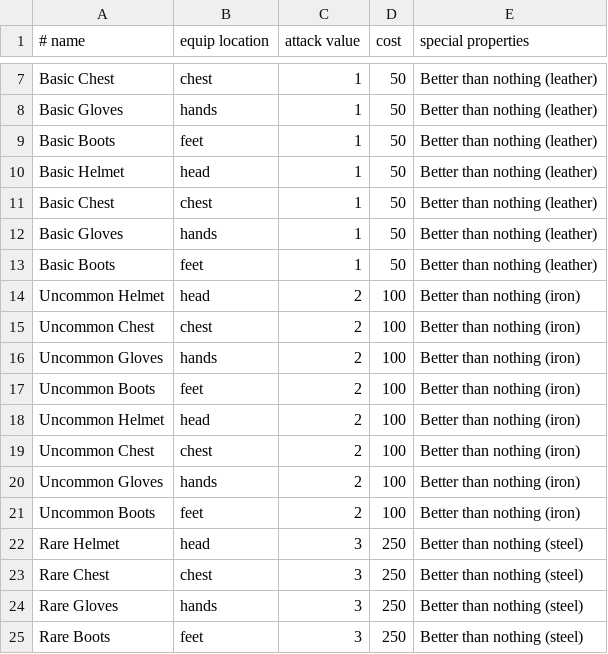
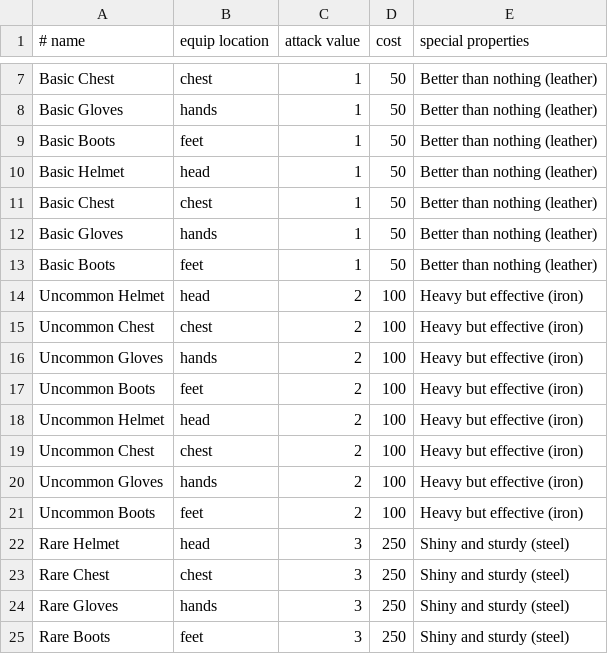
Before and after one commit to Jaq432/Munchkin, a CSV file: package/src/Resources/items.csv, drawn as a sheet; only a part is shown, gaps mark what is left out.

Commit message:
Changed item descriptions

```diff
--- a/package/src/Resources/items.csv
+++ b/package/src/Resources/items.csv
@@ -13,13 +13,13 @@ Basic Gloves,hands,1,50,Better than nothing (leather)
 Basic Boots,feet,1,50,Better than nothing (leather)
-Uncommon Helmet,head,2,100,Better than nothing (iron)
-Uncommon Chest,chest,2,100,Better than nothing (iron)
-Uncommon Gloves,hands,2,100,Better than nothing (iron)
-Uncommon Boots,feet,2,100,Better than nothing (iron)
-Uncommon Helmet,head,2,100,Better than nothing (iron)
-Uncommon Chest,chest,2,100,Better than nothing (iron)
-Uncommon Gloves,hands,2,100,Better than nothing (iron)
-Uncommon Boots,feet,2,100,Better than nothing (iron)
-Rare Helmet,head,3,250,Better than nothing (steel)
-Rare Chest,chest,3,250,Better than nothing (steel)
-Rare Gloves,hands,3,250,Better than nothing (steel)
-Rare Boots,feet,3,250,Better than nothing (steel)
+Uncommon Helmet,head,2,100,Heavy but effective (iron)
+Uncommon Chest,chest,2,100,Heavy but effective (iron)
+Uncommon Gloves,hands,2,100,Heavy but effective (iron)
+Uncommon Boots,feet,2,100,Heavy but effective (iron)
+Uncommon Helmet,head,2,100,Heavy but effective (iron)
+Uncommon Chest,chest,2,100,Heavy but effective (iron)
+Uncommon Gloves,hands,2,100,Heavy but effective (iron)
+Uncommon Boots,feet,2,100,Heavy but effective (iron)
+Rare Helmet,head,3,250,Shiny and sturdy (steel)
+Rare Chest,chest,3,250,Shiny and sturdy (steel)
+Rare Gloves,hands,3,250,Shiny and sturdy (steel)
+Rare Boots,feet,3,250,Shiny and sturdy (steel)
```
